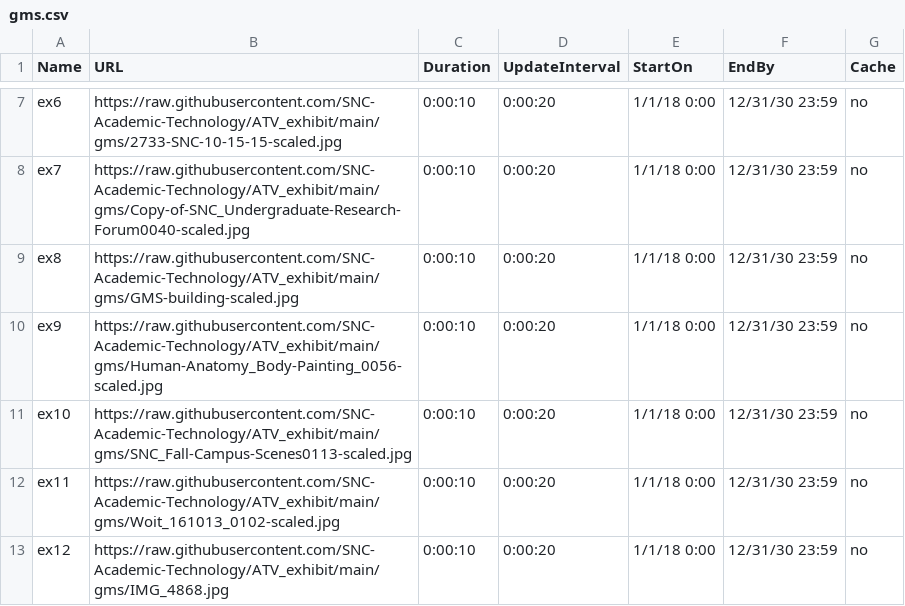
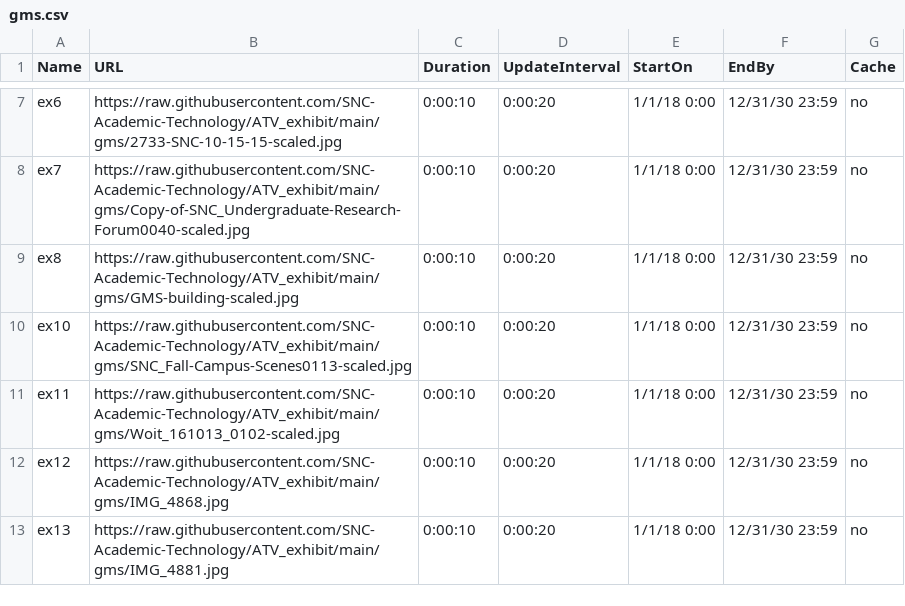
Before and after one commit to SNC-Academic-Technology/ATV_exhibit, a CSV file: gms.csv, drawn as a sheet; only a part is shown, gaps mark what is left out; the shorter side is filled out with more unchanged rows.

```diff
--- a/gms.csv
+++ b/gms.csv
@@ -9,3 +9,2 @@ ex7,https://raw.githubusercontent.com/SNC-Academic-Technology/ATV_exhibit/main/g
 ex8,https://raw.githubusercontent.com/SNC-Academic-Technology/ATV_exhibit/main/gms/GMS-building-scaled.jpg,0:00:10,0:00:20,1/1/18 0:00,12/31/30 23:59,no
-ex9,https://raw.githubusercontent.com/SNC-Academic-Technology/ATV_exhibit/main/gms/Human-Anatomy_Body-Painting_0056-scaled.jpg,0:00:10,0:00:20,1/1/18 0:00,12/31/30 23:59,no
 ex10,https://raw.githubusercontent.com/SNC-Academic-Technology/ATV_exhibit/main/gms/SNC_Fall-Campus-Scenes0113-scaled.jpg,0:00:10,0:00:20,1/1/18 0:00,12/31/30 23:59,no
```
Also changed, not shown: 1 other file.
